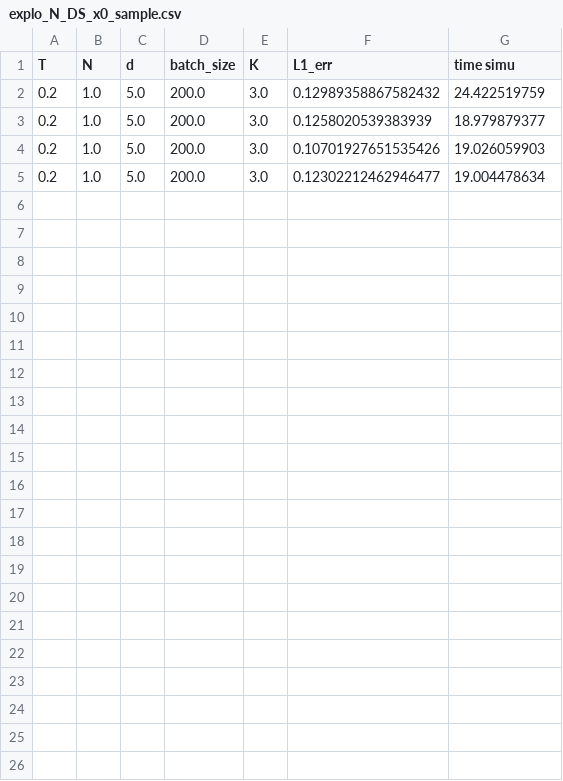
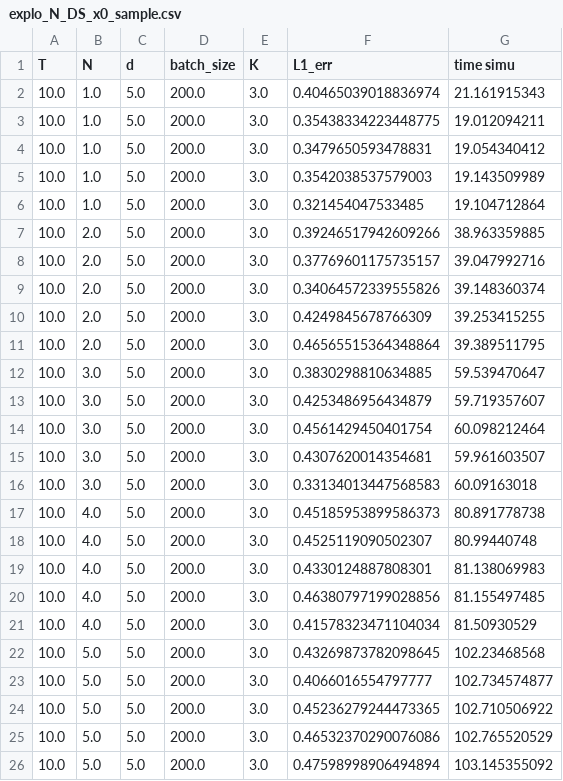
Before and after one commit to vboussange/HighDimPDE_examples, a CSV file: results/2022-10-04/explo_param_DS_x0_sample_T=0.2_L1_err/explo_N_DS_x0_sample.csv, drawn as a sheet.

```diff
--- a/results/2022-10-04/explo_param_DS_x0_sample_T=0.2_L1_err/explo_N_DS_x0_sample.csv
+++ b/results/2022-10-04/explo_param_DS_x0_sample_T=0.2_L1_err/explo_N_DS_x0_sample.csv
@@ -1,5 +1,26 @@
 T,N,d,batch_size,K,L1_err,time simu
-0.2,1.0,5.0,200.0,3.0,0.12989358867582432,24.422519759
-0.2,1.0,5.0,200.0,3.0,0.1258020539383939,18.979879377
-0.2,1.0,5.0,200.0,3.0,0.10701927651535426,19.026059903
-0.2,1.0,5.0,200.0,3.0,0.12302212462946477,19.004478634
+10.0,1.0,5.0,200.0,3.0,0.40465039018836974,21.161915343
+10.0,1.0,5.0,200.0,3.0,0.35438334223448775,19.012094211
+10.0,1.0,5.0,200.0,3.0,0.3479650593478831,19.054340412
+10.0,1.0,5.0,200.0,3.0,0.3542038537579003,19.143509989
+10.0,1.0,5.0,200.0,3.0,0.321454047533485,19.104712864
+10.0,2.0,5.0,200.0,3.0,0.39246517942609266,38.963359885
+10.0,2.0,5.0,200.0,3.0,0.37769601175735157,39.047992716
+10.0,2.0,5.0,200.0,3.0,0.34064572339555826,39.148360374
+10.0,2.0,5.0,200.0,3.0,0.4249845678766309,39.253415255
+10.0,2.0,5.0,200.0,3.0,0.46565515364348864,39.389511795
+10.0,3.0,5.0,200.0,3.0,0.3830298810634885,59.539470647
+10.0,3.0,5.0,200.0,3.0,0.4253486956434879,59.719357607
+10.0,3.0,5.0,200.0,3.0,0.4561429450401754,60.098212464
+10.0,3.0,5.0,200.0,3.0,0.4307620014354681,59.961603507
+10.0,3.0,5.0,200.0,3.0,0.33134013447568583,60.09163018
+10.0,4.0,5.0,200.0,3.0,0.45185953899586373,80.891778738
+10.0,4.0,5.0,200.0,3.0,0.4525119090502307,80.99440748
+10.0,4.0,5.0,200.0,3.0,0.4330124887808301,81.138069983
+10.0,4.0,5.0,200.0,3.0,0.46380797199028856,81.155497485
+10.0,4.0,5.0,200.0,3.0,0.41578323471104034,81.50930529
+10.0,5.0,5.0,200.0,3.0,0.43269873782098645,102.23468568
+10.0,5.0,5.0,200.0,3.0,0.4066016554797777,102.734574877
+10.0,5.0,5.0,200.0,3.0,0.45236279244473365,102.710506922
+10.0,5.0,5.0,200.0,3.0,0.46532370290076086,102.765520529
+10.0,5.0,5.0,200.0,3.0,0.47598998906494894,103.145355092
```
Also changed, not shown: results/2022-10-04/explo_param_DS_x0_sample_T=0.2/explo_N_DS_x0_sample.csv, results/2022-10-04/explo_param_MLP_T=0.5_explo_K_M_4/explo_L_MLP.csv, 21 other files.
